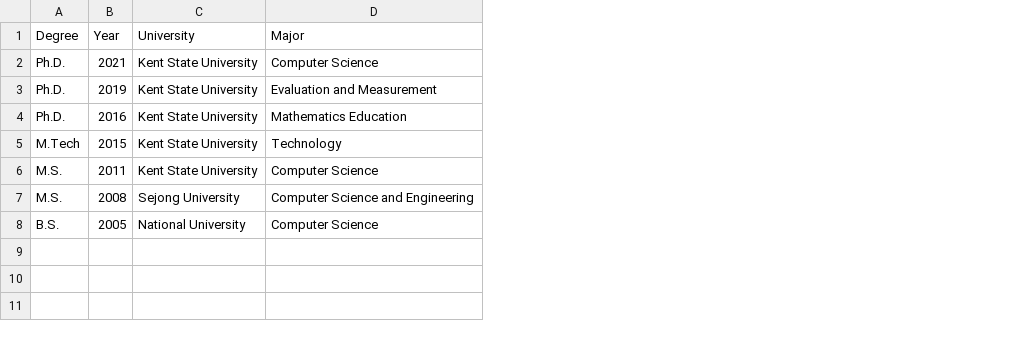
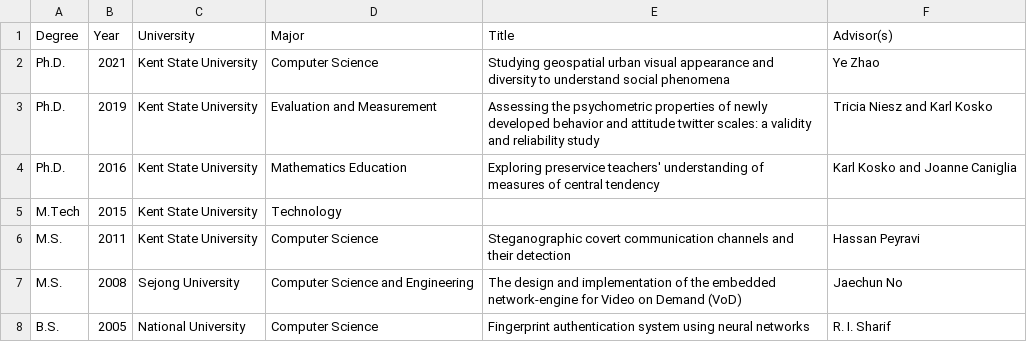
Before and after one commit to wcupa2021/amiruzzaman.github.io, a CSV file: education/degree.csv, drawn as a sheet; the diff names each change by its address in the sheet, - before the commit and + after, or states it on an @@ line.

Commit message:
updated education/degree.csv and publication/publication_bib.txt

```diff
--- a/education/degree.csv
+++ b/education/degree.csv
+column E (Title), rows 2-8: Studying geospatial urban visual appearance and diversity to understand social phenomena | Assessing the psychometric properties of newly developed behavior and attitude twitter scales: a validity and reliability study | Exploring preservice teachers' understanding of measures of central tendency |  | Steganographic covert communication channels and their detection | The design and implementation of the embedded network-engine for Video on Demand (VoD) | Fingerprint authentication system using neural networks
+column F (Advisor(s)), rows 2-8: Ye Zhao | Tricia Niesz and Karl Kosko | Karl Kosko and Joanne Caniglia |  | Hassan Peyravi | Jaechun No | R. I. Sharif
```
Also changed, not shown: 1 other file.
